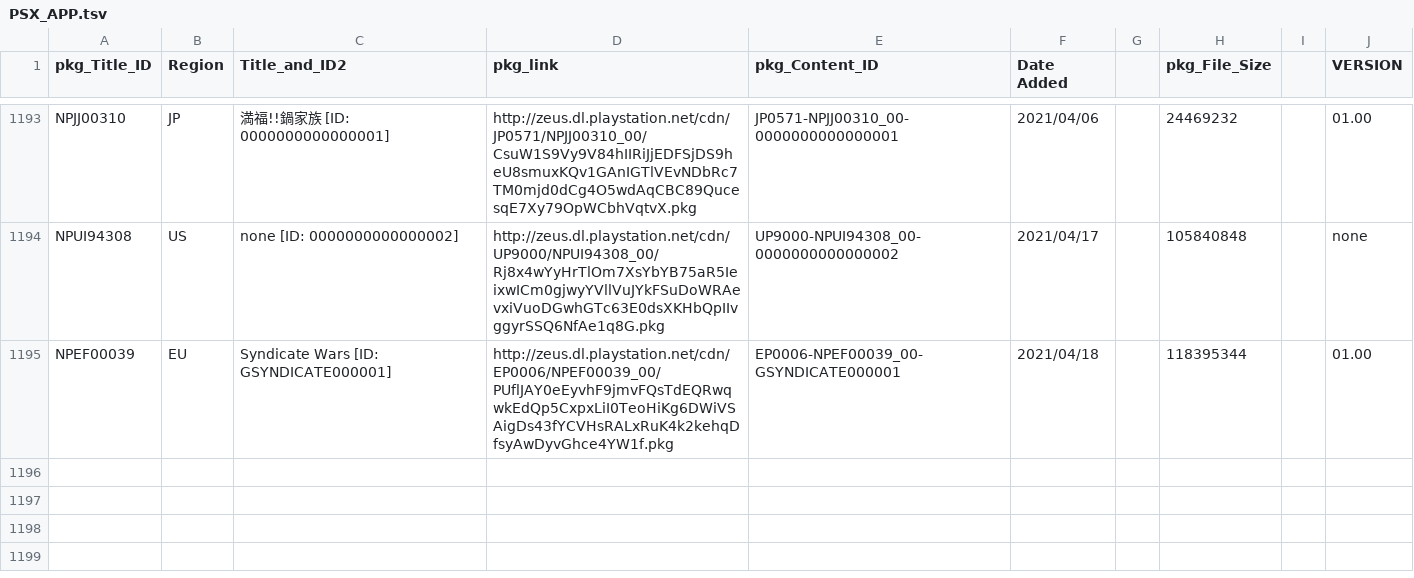
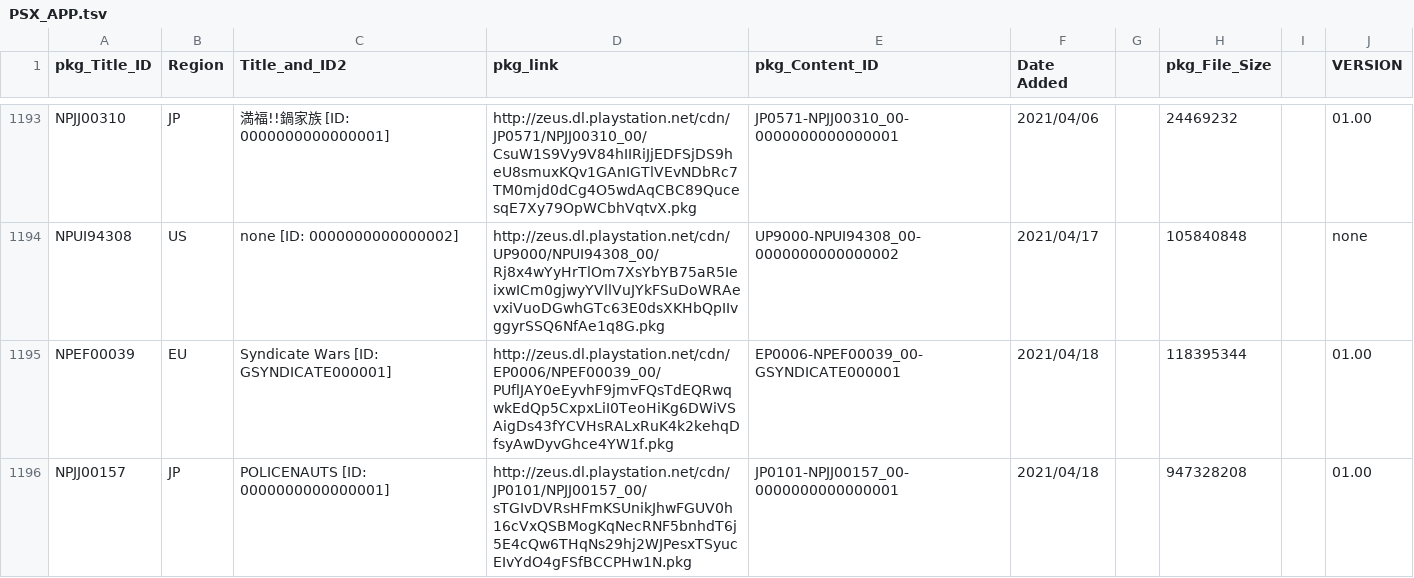
Before and after one commit to 1jtp8sobiu/NPS_JP, a TSV file: rearrange/PSX_APP.tsv, drawn as a sheet; only a part is shown, gaps mark what is left out; the diff names each change by its address in the sheet, - before the commit and + after, or states it on an @@ line.

```diff
--- a/rearrange/PSX_APP.tsv
+++ b/rearrange/PSX_APP.tsv
+row 1196: NPJJ00157 | JP | POLICENAUTS [ID: 0000000000000001] | http://zeus.dl.playstation.net/cdn/JP0101/NPJJ00157_00/sTGIvDVRsHFmKSUnikJhwFGUV0h16cVxQSBMogKqNecRNF5bnhdT6j5E4cQw6THqNs29hj2WJPesxTSyucEIvYdO4gFSfBCCPHw1N.pkg | JP0101-NPJJ00157_00-0000000000000001 | 2021/04/18 |  | 947328208 |  | 01.00
```
Also changed, not shown: rearrange/PSP_APP.tsv, 8 other files.
